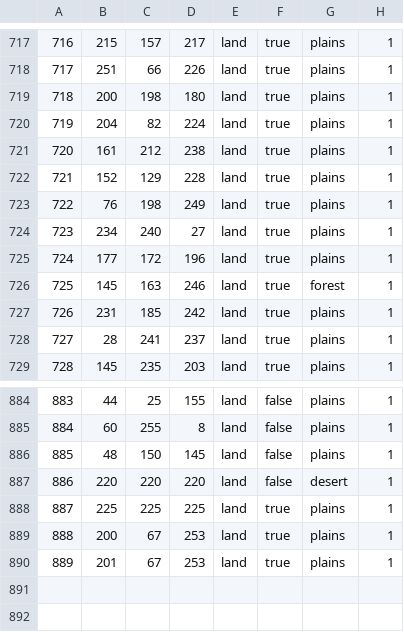
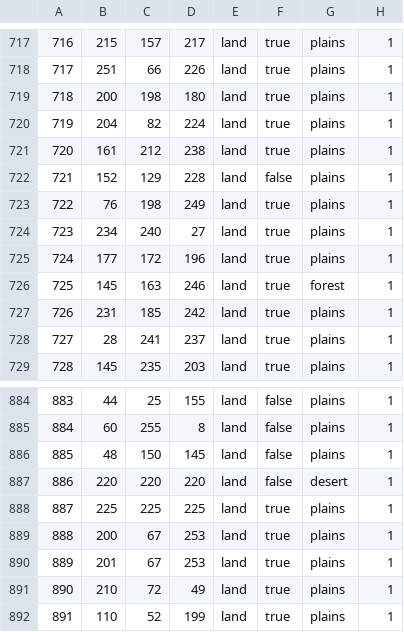
Before and after one commit to SovetovCumminist/Africa-Only-Map, a CSV file: map/definition.csv, drawn as a sheet; only a part is shown, gaps mark what is left out.

```diff
--- a/map/definition.csv
+++ b/map/definition.csv
@@ -721,3 +721,3 @@
 720;161;212;238;land;true;plains;1
-721;152;129;228;land;true;plains;1
+721;152;129;228;land;false;plains;1
 722;76;198;249;land;true;plains;1
@@ -890 +890,3 @@
 889;201;67;253;land;true;plains;1
+890;210;72;49;land;true;plains;1
+891;110;52;199;land;true;plains;1
```
Also changed, not shown: 37 other files.
